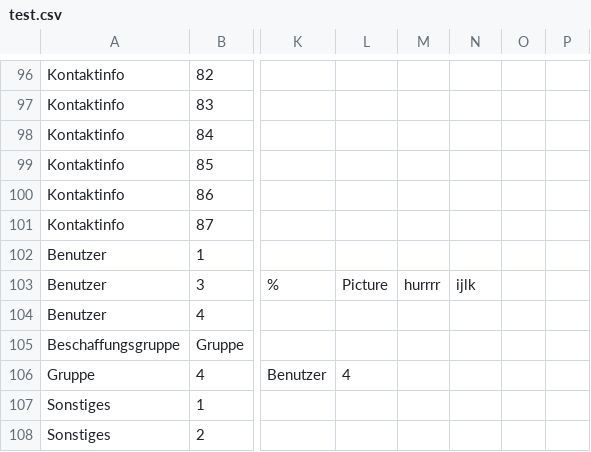
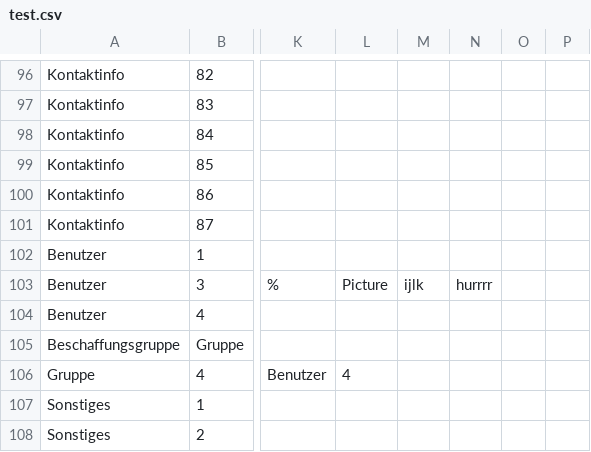
Before and after one commit to Akamagami/SoftwareEntwurf, a CSV file: test.csv, drawn as a sheet; only a part is shown, gaps mark what is left out; the diff names each change by its address in the sheet, - before the commit and + after, or states it on an @@ line.

```diff
--- a/test.csv
+++ b/test.csv
-M103: hurrrr
+M103: ijlk
-N103: ijlk
+N103: hurrrr
```
Also changed, not shown: 9 other files.
